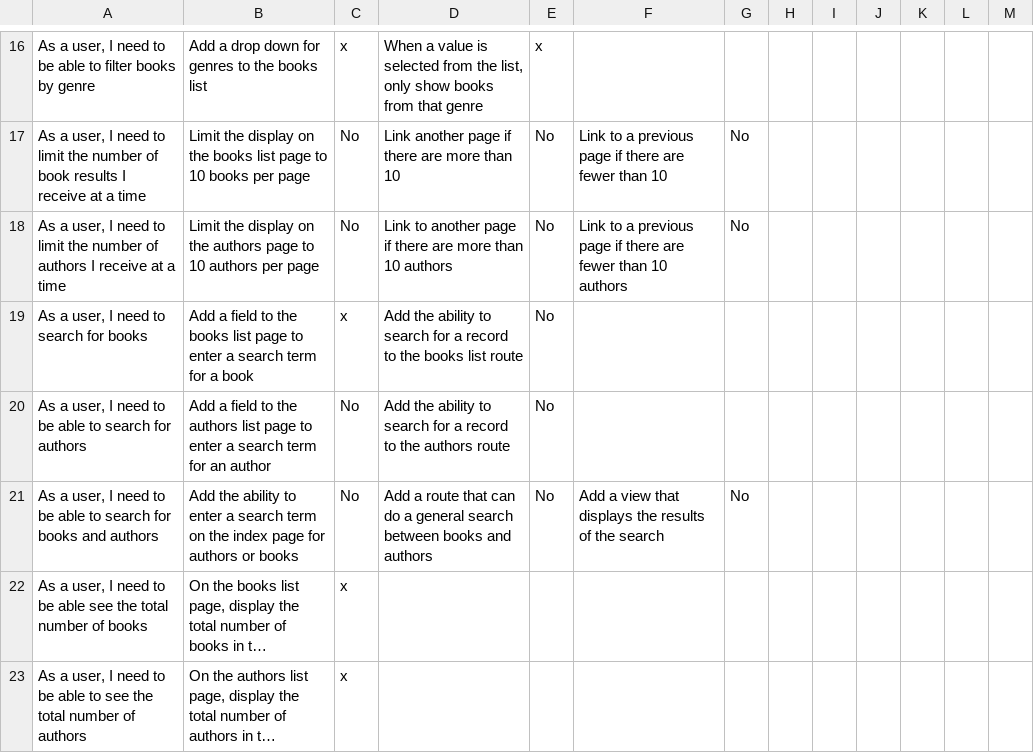
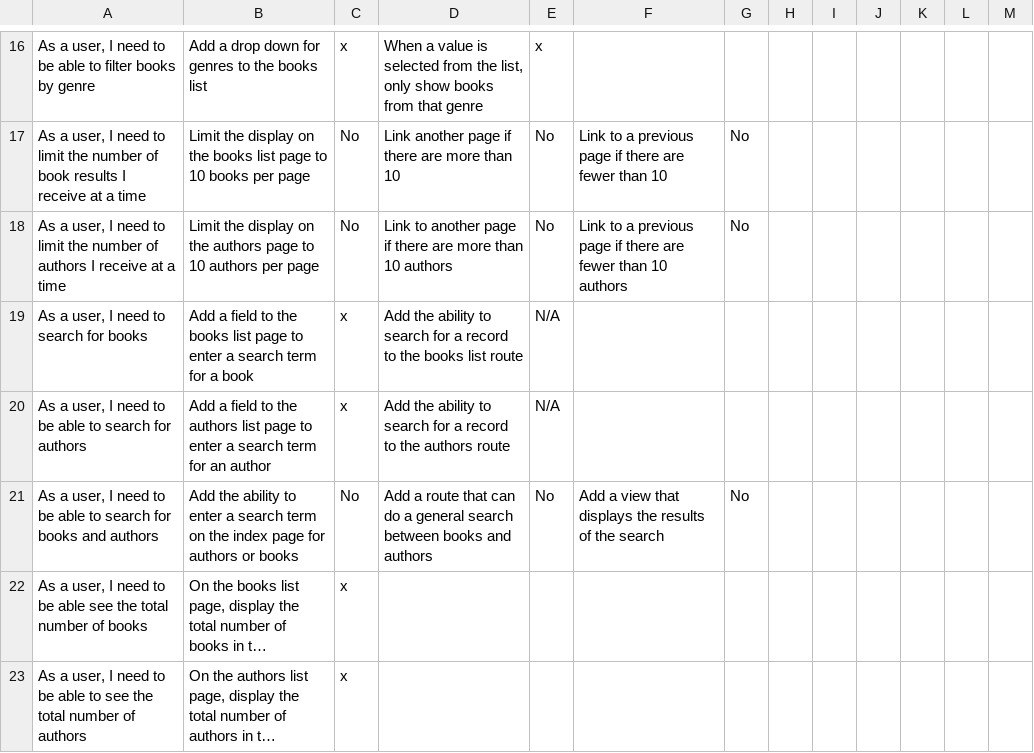
Before and after one commit to mjhea0/galvanize-reads, a CSV file: stories.csv, drawn as a sheet; only a part is shown, gaps mark what is left out; long unchanged cells end in …; the diff names each change by its address in the sheet, - before the commit and + after, or states it on an @@ line.

```diff
--- a/stories.csv
+++ b/stories.csv
-E19:E20: No
+E19:E20: N/A
-C20: No
+C20: x
```
Also changed, not shown: 8 other files.
